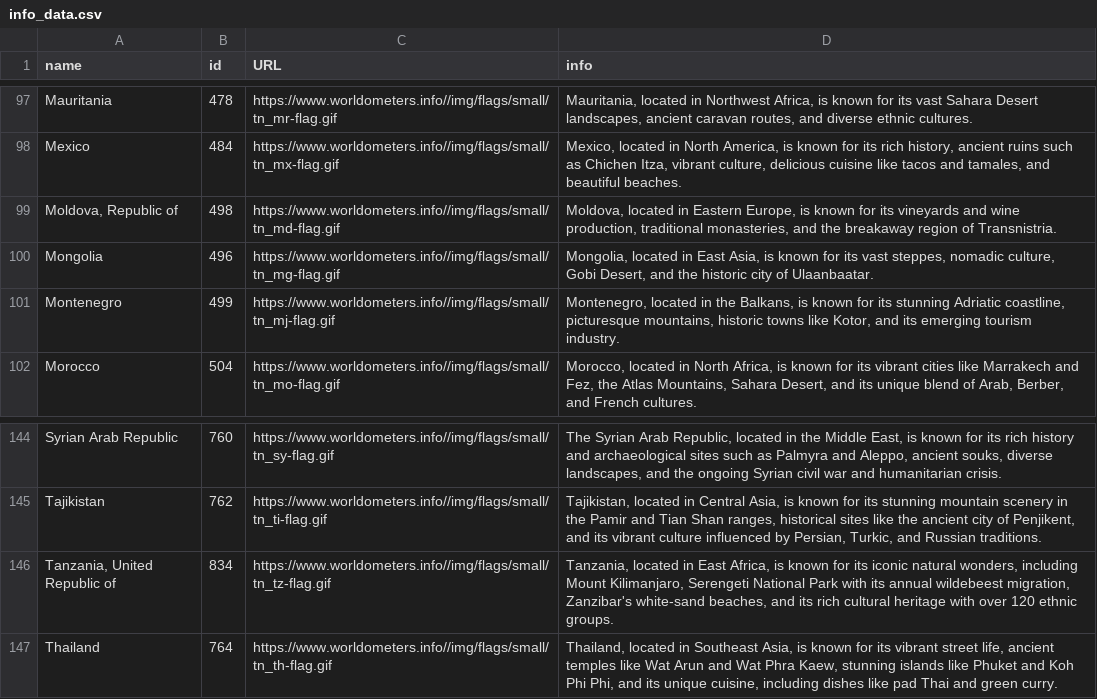
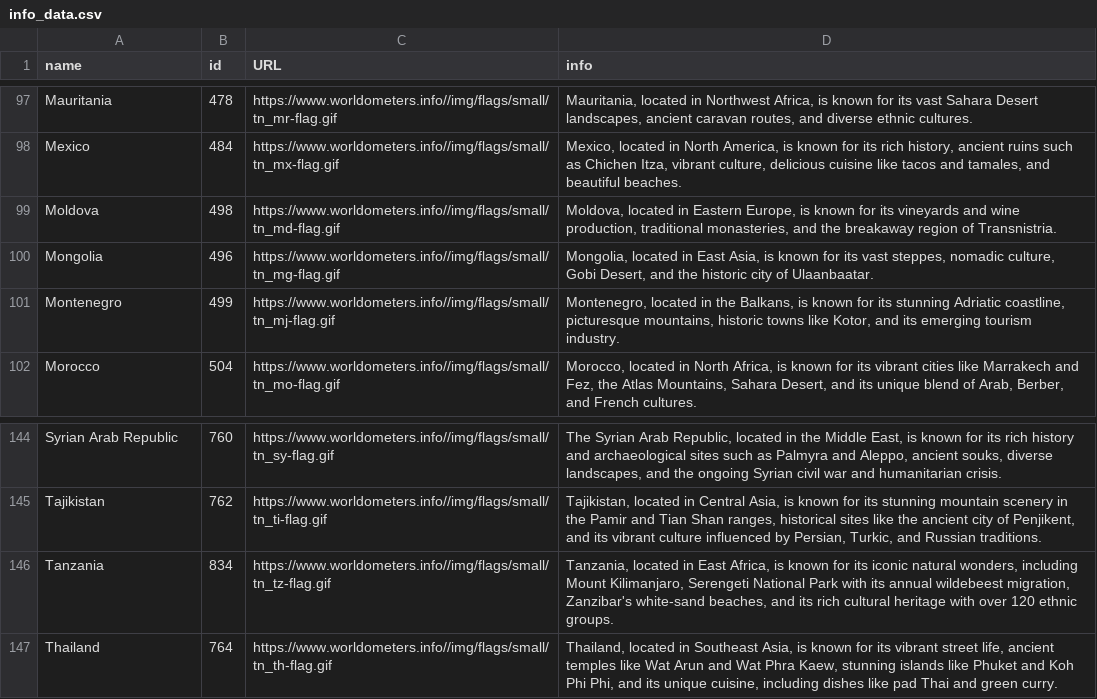
Before and after one commit to svenmertens/final_project, a CSV file: info_data.csv, drawn as a sheet; only a part is shown, gaps mark what is left out; the diff covers the shown part only.

```diff
--- a/info_data.csv
+++ b/info_data.csv
@@ -98,3 +98,3 @@ Mauritania,478,https://www.worldometers.info//img/flags/small/tn_mr-flag.gif,"Ma
 Mexico,484,https://www.worldometers.info//img/flags/small/tn_mx-flag.gif,"Mexico, located in North America, is known for its rich history, ancient ruins such as Chichen Itza, vibrant culture, delicious cuisine like tacos and tamales, and beautiful beaches."
-"Moldova, Republic of",498,https://www.worldometers.info//img/flags/small/tn_md-flag.gif,"Moldova, located in Eastern Europe, is known for its vineyards and wine production, traditional monasteries, and the breakaway region of Transnistria."
+Moldova,498,https://www.worldometers.info//img/flags/small/tn_md-flag.gif,"Moldova, located in Eastern Europe, is known for its vineyards and wine production, traditional monasteries, and the breakaway region of Transnistria."
 Mongolia,496,https://www.worldometers.info//img/flags/small/tn_mg-flag.gif,"Mongolia, located in East Asia, is known for its vast steppes, nomadic culture, Gobi Desert, and the historic city of Ulaanbaatar."
@@ -145,3 +145,3 @@ Syrian Arab Republic,760,https://www.worldometers.info//img/flags/small/tn_sy-fl
 Tajikistan,762,https://www.worldometers.info//img/flags/small/tn_ti-flag.gif,"Tajikistan, located in Central Asia, is known for its stunning mountain scenery in the Pamir and Tian Shan ranges, historical sites like the ancient city of Penjikent, and its vibrant culture influenced by Persian, Turkic, and Russian traditions."
-"Tanzania, United Republic of",834,https://www.worldometers.info//img/flags/small/tn_tz-flag.gif,"Tanzania, located in East Africa, is known for its iconic natural wonders, including Mount Kilimanjaro, Serengeti National Park with its annual wildebeest migration, Zanzibar's white-sand beaches, and its rich cultural heritage with over 120 ethnic groups."
+"Tanzania",834,https://www.worldometers.info//img/flags/small/tn_tz-flag.gif,"Tanzania, located in East Africa, is known for its iconic natural wonders, including Mount Kilimanjaro, Serengeti National Park with its annual wildebeest migration, Zanzibar's white-sand beaches, and its rich cultural heritage with over 120 ethnic groups."
 Thailand,764,https://www.worldometers.info//img/flags/small/tn_th-flag.gif,"Thailand, located in Southeast Asia, is known for its vibrant street life, ancient temples like Wat Arun and Wat Phra Kaew, stunning islands like Phuket and Koh Phi Phi, and its unique cuisine, including dishes like pad Thai and green curry."
```
Also changed, not shown: 2 added rows and 6 edited cells elsewhere in this file, 4 other files.
